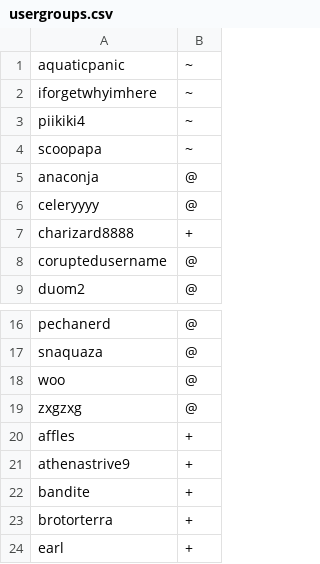
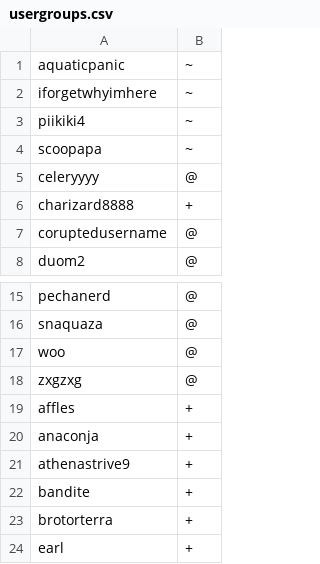
Before and after one commit to Pet-Mods/ps-dragon-heaven, a CSV file: config/usergroups.csv, drawn as a sheet; only a part is shown, gaps mark what is left out; removed rows and columns are numbered as before the commit, all else as after; the diff names each change by its address in the sheet, - before the commit and + after, or states it on an @@ line.

```diff
--- a/config/usergroups.csv
+++ b/config/usergroups.csv
-row 5: anaconja | @
+row 20: anaconja | +
```
Also changed, not shown: 1 other file.
